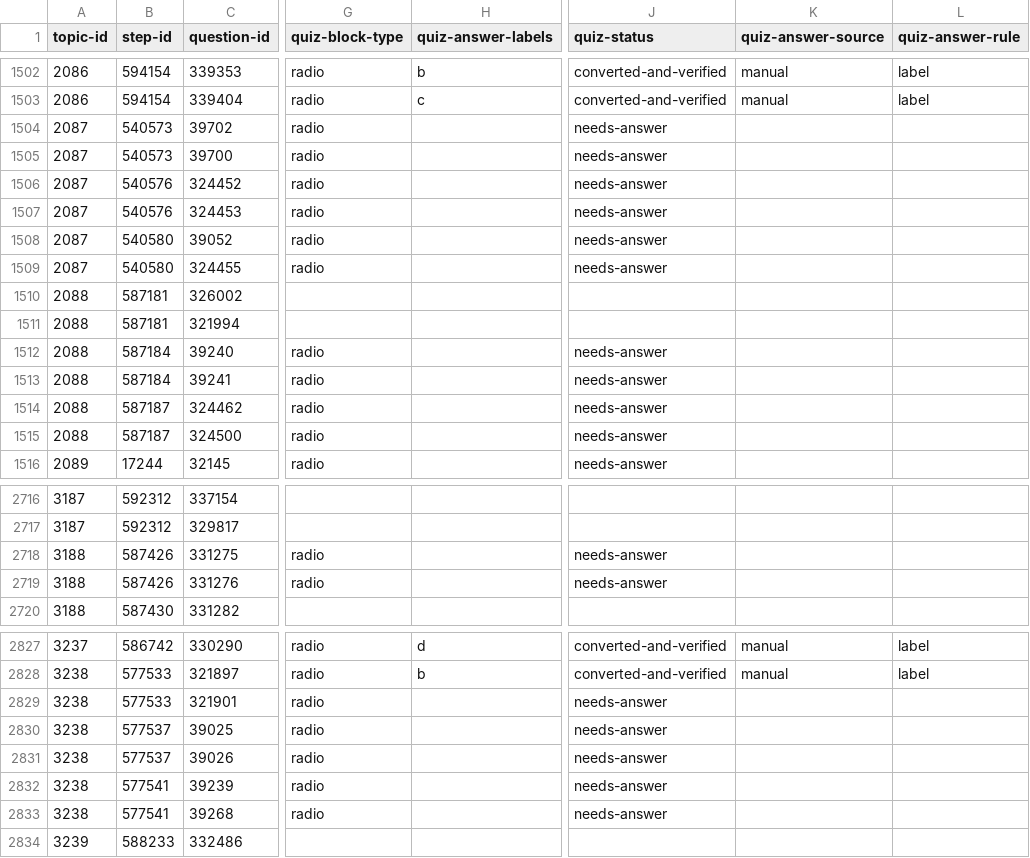
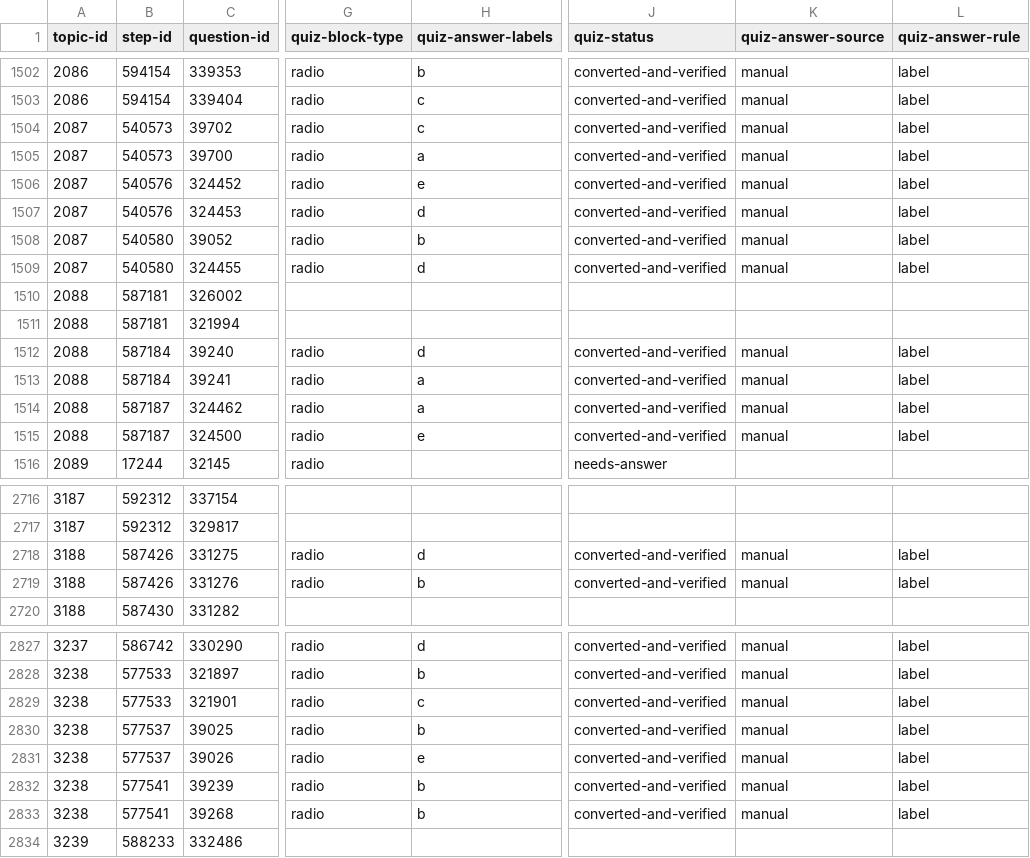
Before and after one commit to commotum/study, a CSV file: vault/MA/Mathematical-Analysis-&-Modeling/questions.csv, drawn as a sheet; only a part is shown, gaps mark what is left out; the diff covers the shown part only; the diff names each change by its address in the sheet, - before the commit and + after, or states it on an @@ line.

```diff
--- a/vault/MA/Mathematical-Analysis-&-Modeling/questions.csv
+++ b/vault/MA/Mathematical-Analysis-&-Modeling/questions.csv
-H1504 (quiz-answer-labels): (empty)
+H1504 (quiz-answer-labels): c
-J1504:J1509 (quiz-status): needs-answer
+J1504:J1509 (quiz-status): converted-and-verified
-K1504:K1509 (quiz-answer-source): (empty)
+K1504:K1509 (quiz-answer-source): manual
-L1504:L1509 (quiz-answer-rule): (empty)
+L1504:L1509 (quiz-answer-rule): label
-H1505 (quiz-answer-labels): (empty)
+H1505 (quiz-answer-labels): a
-H1506 (quiz-answer-labels): (empty)
+H1506 (quiz-answer-labels): e
-H1507 (quiz-answer-labels): (empty)
+H1507 (quiz-answer-labels): d
-H1508 (quiz-answer-labels): (empty)
+H1508 (quiz-answer-labels): b
-H1509 (quiz-answer-labels): (empty)
+H1509 (quiz-answer-labels): d
-H1512 (quiz-answer-labels): (empty)
+H1512 (quiz-answer-labels): d
-J1512:J1515 (quiz-status): needs-answer
+J1512:J1515 (quiz-status): converted-and-verified
-K1512:K1515 (quiz-answer-source): (empty)
+K1512:K1515 (quiz-answer-source): manual
-L1512:L1515 (quiz-answer-rule): (empty)
+L1512:L1515 (quiz-answer-rule): label
-H1513:H1514 (quiz-answer-labels): (empty)
+H1513:H1514 (quiz-answer-labels): a
-H1515 (quiz-answer-labels): (empty)
+H1515 (quiz-answer-labels): e
-H2718 (quiz-answer-labels): (empty)
+H2718 (quiz-answer-labels): d
-J2718:J2719 (quiz-status): needs-answer
+J2718:J2719 (quiz-status): converted-and-verified
-K2718:K2719 (quiz-answer-source): (empty)
+K2718:K2719 (quiz-answer-source): manual
-L2718:L2719 (quiz-answer-rule): (empty)
+L2718:L2719 (quiz-answer-rule): label
-H2719 (quiz-answer-labels): (empty)
+H2719 (quiz-answer-labels): b
-H2829 (quiz-answer-labels): (empty)
+H2829 (quiz-answer-labels): c
-J2829:J2833 (quiz-status): needs-answer
+J2829:J2833 (quiz-status): converted-and-verified
-K2829:K2833 (quiz-answer-source): (empty)
+K2829:K2833 (quiz-answer-source): manual
-L2829:L2833 (quiz-answer-rule): (empty)
+L2829:L2833 (quiz-answer-rule): label
-H2830 (quiz-answer-labels): (empty)
+H2830 (quiz-answer-labels): b
-H2831 (quiz-answer-labels): (empty)
+H2831 (quiz-answer-labels): e
-H2832:H2833 (quiz-answer-labels): (empty)
+H2832:H2833 (quiz-answer-labels): b
```
Also changed, not shown: 120 edited cells elsewhere in this file, util/ma_answer_skips.csv, vault/MA/Mathematical-Methods-for-the-Physical-Sciences/questions.csv, 27 other files.
